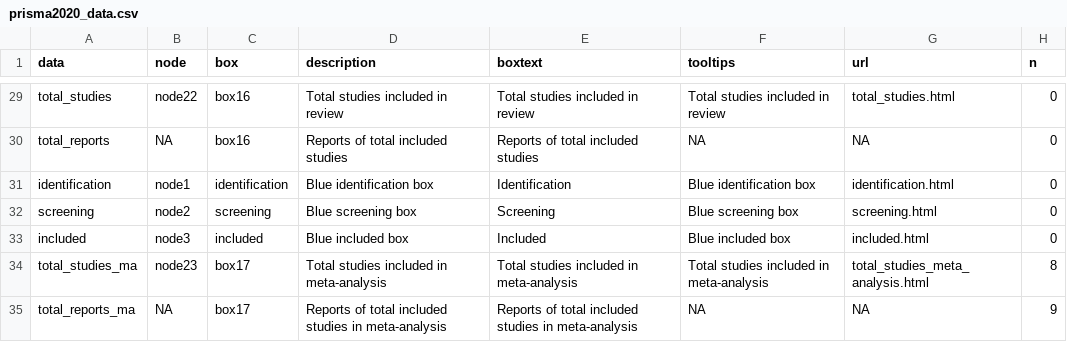
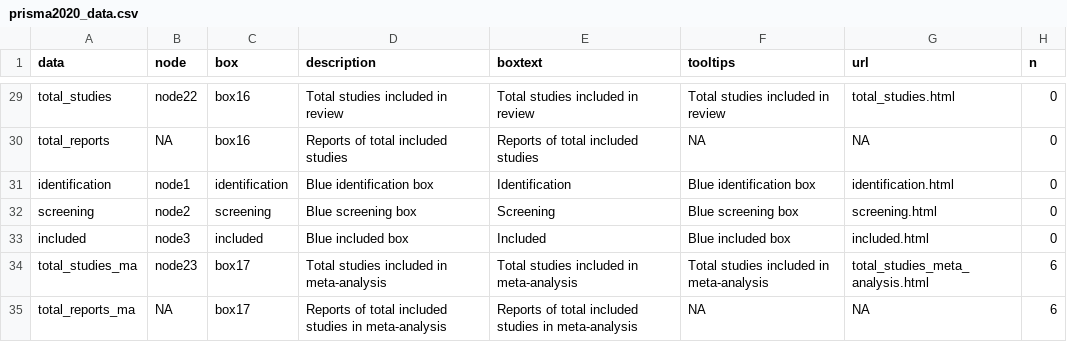
Before and after one commit to Russlewisbo/PCP-combination, a CSV file: analysis/prisma2020_data.csv, drawn as a sheet; only a part is shown, gaps mark what is left out; the diff names each change by its address in the sheet, - before the commit and + after, or states it on an @@ line.

Commit message:
Add goodness-of-fit page + GRADE SoF; descope to pairwise (reconcile PRISMA 6/6); link GOF figures; export GOF figures

```diff
--- a/analysis/prisma2020_data.csv
+++ b/analysis/prisma2020_data.csv
-H34 (n): 8
+H34 (n): 6
-H35 (n): 9
+H35 (n): 6
```
Also changed, not shown: 20 other files.
